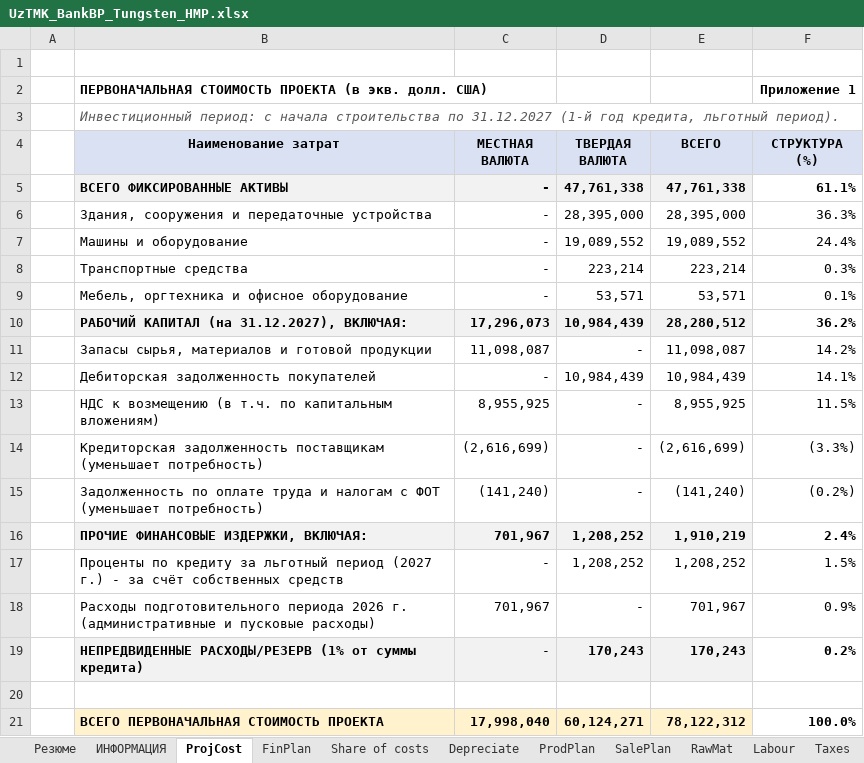
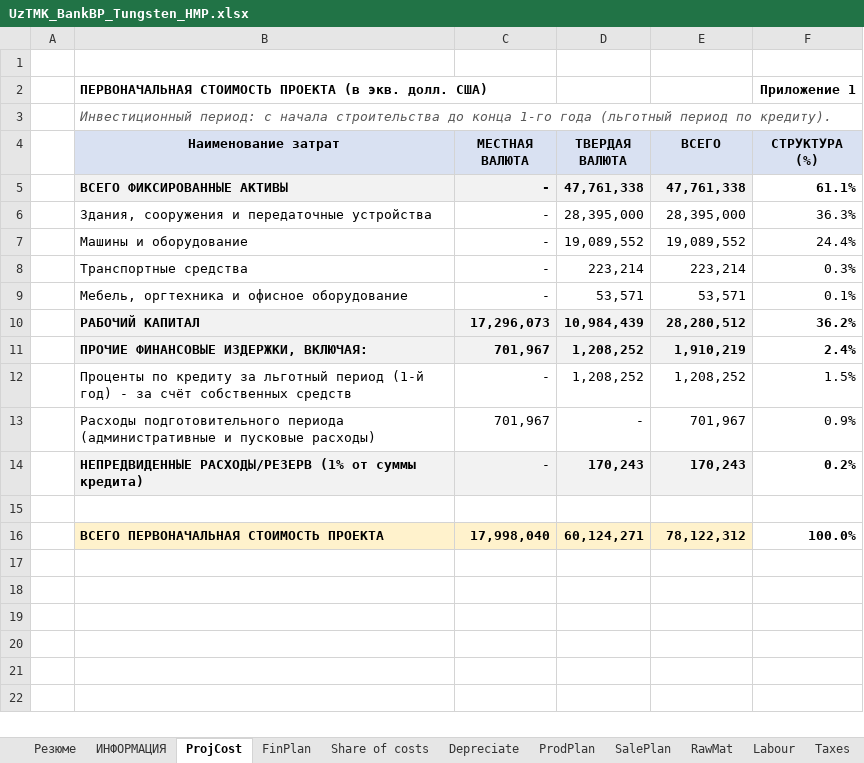
Before and after one commit to SunnatbekUSyd/repo, an Excel workbook: UzTMK/UzTMK_BankBP_Tungsten_HMP.xlsx, sheet ProjCost, drawn as a sheet; values as stored, in another font and other column widths than the file's, no borders; removed rows and columns are numbered as before the commit, all else as after; the diff names each change by its address in the sheet, - before the commit and + after, or states it on an @@ line.

```diff
--- a/UzTMK/UzTMK_BankBP_Tungsten_HMP.xlsx (sheet ProjCost)
+++ b/UzTMK/UzTMK_BankBP_Tungsten_HMP.xlsx (sheet ProjCost)
-B3 (Наименование затрат): …начала строительства по 31.12.2027 (1-й год кредита, льготный период).
+B3 (Наименование затрат): …начала строительства до конца 1-го года (льготный период по кредиту).
-B10 (Наименование затрат): РАБОЧИЙ КАПИТАЛ (на 31.12.2027), ВКЛЮЧАЯ:
+B10 (Наименование затрат): РАБОЧИЙ КАПИТАЛ
-row 11:  | Запасы сырья, материалов и готовой продукции | 11,098,087 | - | 11,098,087 | 14.2%
-row 12:  | Дебиторская задолженность покупателей | - | 10,984,439 | 10,984,439 | 14.1%
-row 13:  | НДС к возмещению (в т.ч. по капитальным вложениям) | 8,955,925 | - | 8,955,925 | 11.5%
-row 14:  | Кредиторская задолженность поставщикам (уменьшает потребность) | (2,616,699) | - | (2,616,699) | (3.3%)
-row 15:  | Задолженность по оплате труда и налогам с ФОТ (уменьшает потребность) | (141,240) | - | (141,240) | (0.2%)
-B12 (Наименование затрат): …льготный период (2027 г.) - за…
+B12 (Наименование затрат): …льготный период (1-й год) - за…
-B13 (Наименование затрат): …подготовительного периода 2026 г. (административные и…
+B13 (Наименование затрат): …подготовительного периода (административные и…
```
Also changed, not shown: sheet Depreciate, sheet LOANS, sheet CostSold, sheet Taxes, sheet Резюме, sheet NPV_IRR, 12 more sheets, formulas that keep their value, UzTMK/UzTMK_BankBP_Molybdenum_HMP.xlsx, UzTMK/UzTMK_BankBP_Sarikul.xlsx, 4 other files.
